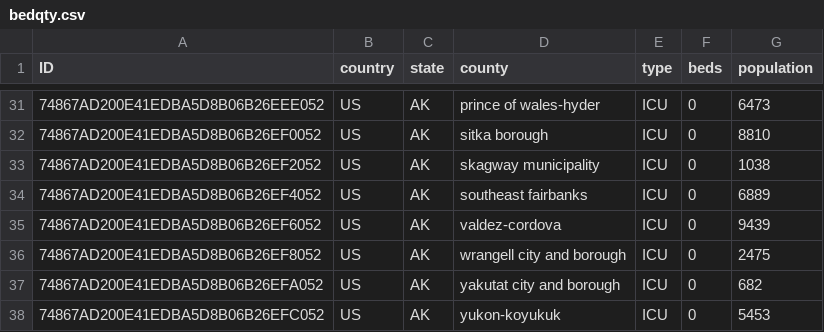
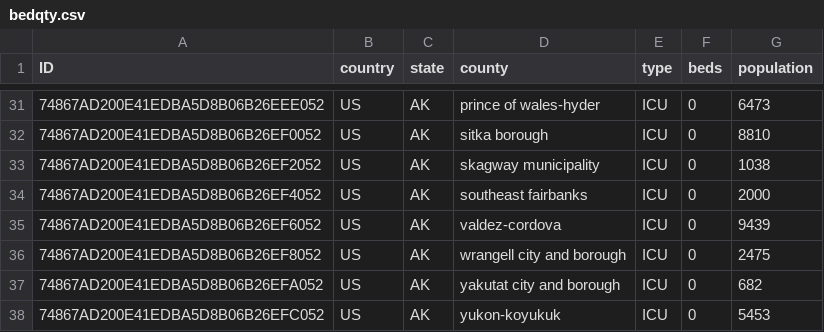
Before and after one commit to tomhanatech/btp-capm2, a CSV file: tomhana/db/csv/bedqty.csv, drawn as a sheet; only a part is shown, gaps mark what is left out.

```diff
--- a/tomhana/db/csv/bedqty.csv
+++ b/tomhana/db/csv/bedqty.csv
@@ -33,3 +33,3 @@ ID,country,state,county,type,beds,population
 74867AD200E41EDBA5D8B06B26EF2052,US,AK,skagway municipality,ICU,0,1038
-74867AD200E41EDBA5D8B06B26EF4052,US,AK,southeast fairbanks ,ICU,0,6889
+74867AD200E41EDBA5D8B06B26EF4052,US,AK,southeast fairbanks ,ICU,0,2000
 74867AD200E41EDBA5D8B06B26EF6052,US,AK,valdez-cordova ,ICU,0,9439
```
Also changed, not shown: 1 other file.
